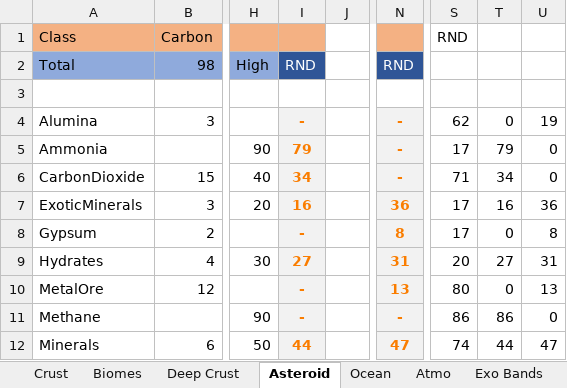
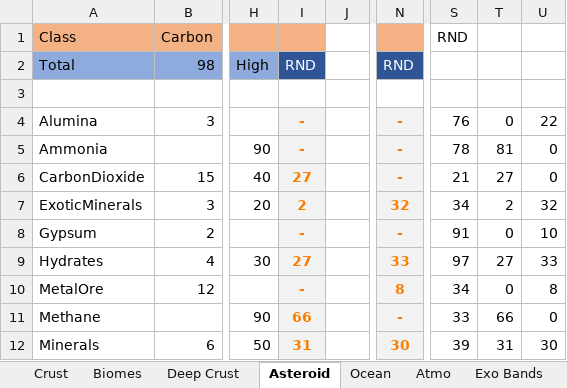
Before and after one commit to JadeOfMaar/RationalResources, an Excel workbook: RR_templates.xlsx, sheet Asteroid, drawn as a sheet; only a part is shown, gaps mark what is left out; values as stored, in another font and other column widths than the file's, no borders; the diff covers the shown part only; the diff names each change by its address in the sheet, - before the commit and + after, or states it on an @@ line.

Commit message:
update spreadsheets

```diff
--- a/RR_templates.xlsx (sheet Asteroid)
+++ b/RR_templates.xlsx (sheet Asteroid)
-S4: 62
+S4: 76
-U4: 19
+U4: 22
-I5: 79
+I5: -
-S5: 17
+S5: 78
-T5: 79
+T5: 81
-I6: 34
+I6: 27
-S6: 71
+S6: 21
-T6: 34
+T6: 27
-I7: 16
+I7: 2
-N7: 36
+N7: 32
-S7: 17
+S7: 34
-T7: 16
+T7: 2
-U7: 36
+U7: 32
-N8: 8
+N8: -
-S8: 17
+S8: 91
-U8: 8
+U8: 10
-N9: 31
+N9: 33
-S9: 20
+S9: 97
-U9: 31
+U9: 33
-N10: 13
+N10: 8
-S10: 80
+S10: 34
-U10: 13
+U10: 8
-I11: -
+I11: 66
-S11: 86
+S11: 33
-T11: 86
+T11: 66
-I12: 44
+I12: 31
-N12: 47
+N12: 30
-S12: 74
+S12: 39
-T12: 44
+T12: 31
-U12: 47
+U12: 30
```
Also changed, not shown: 90 edited cells elsewhere in this sheet, sheet Deep Crust, sheet Crust, formulas that keep their value, RR_ISRU.xlsx.
